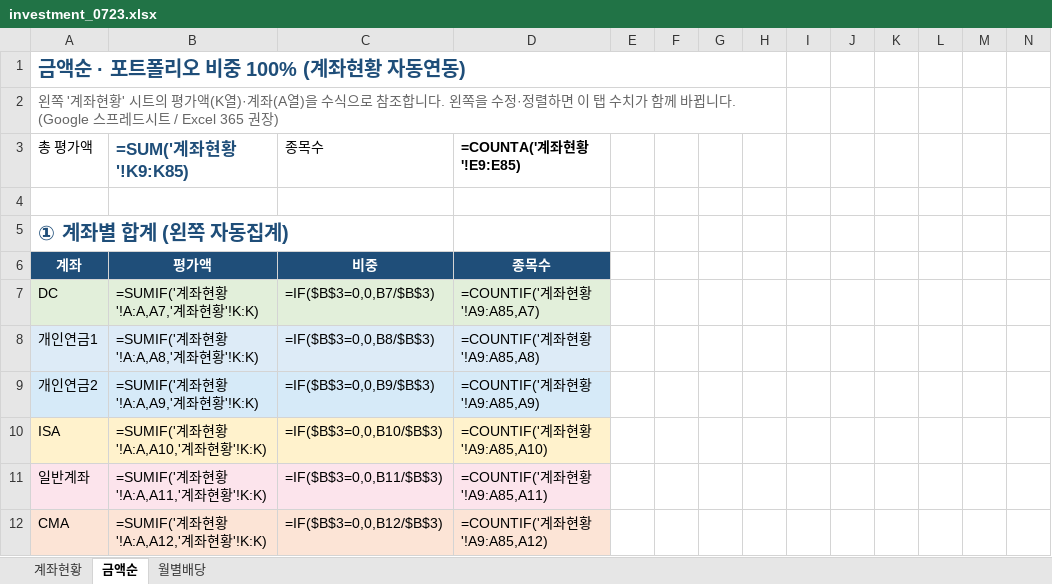
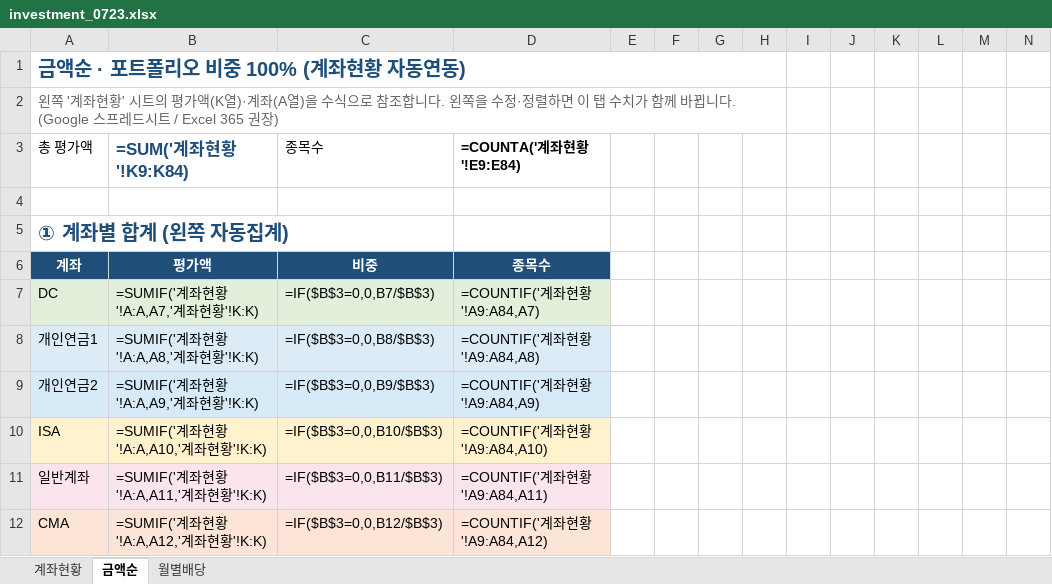
Before and after one commit to seahog77/test, an Excel workbook: My_investment/investment_0723.xlsx, sheet 금액순, drawn as a sheet; only a part is shown; values as stored, in another font and other column widths than the file's, no borders; formulas without a stored value are shown as written; charts and pictures not drawn; the diff covers the shown part only; the diff names each change by its address in the sheet, - before the commit and + after, or states it on an @@ line.

```diff
--- a/My_investment/investment_0723.xlsx (sheet 금액순)
+++ b/My_investment/investment_0723.xlsx (sheet 금액순)
-B3: =SUM('계좌현황'!K9:K85)
+B3: =SUM('계좌현황'!K9:K84)
-D3: =COUNTA('계좌현황'!E9:E85)
+D3: =COUNTA('계좌현황'!E9:E84)
-D7: =COUNTIF('계좌현황'!A9:A85,A7)
+D7: =COUNTIF('계좌현황'!A9:A84,A7)
-D8: =COUNTIF('계좌현황'!A9:A85,A8)
+D8: =COUNTIF('계좌현황'!A9:A84,A8)
-D9: =COUNTIF('계좌현황'!A9:A85,A9)
+D9: =COUNTIF('계좌현황'!A9:A84,A9)
-D10: =COUNTIF('계좌현황'!A9:A85,A10)
+D10: =COUNTIF('계좌현황'!A9:A84,A10)
-D11: =COUNTIF('계좌현황'!A9:A85,A11)
+D11: =COUNTIF('계좌현황'!A9:A84,A11)
-D12: =COUNTIF('계좌현황'!A9:A85,A12)
+D12: =COUNTIF('계좌현황'!A9:A84,A12)
```
Also changed, not shown: other rows of this sheet, sheet 계좌현황, sheet 월별배당, charts or pictures.
